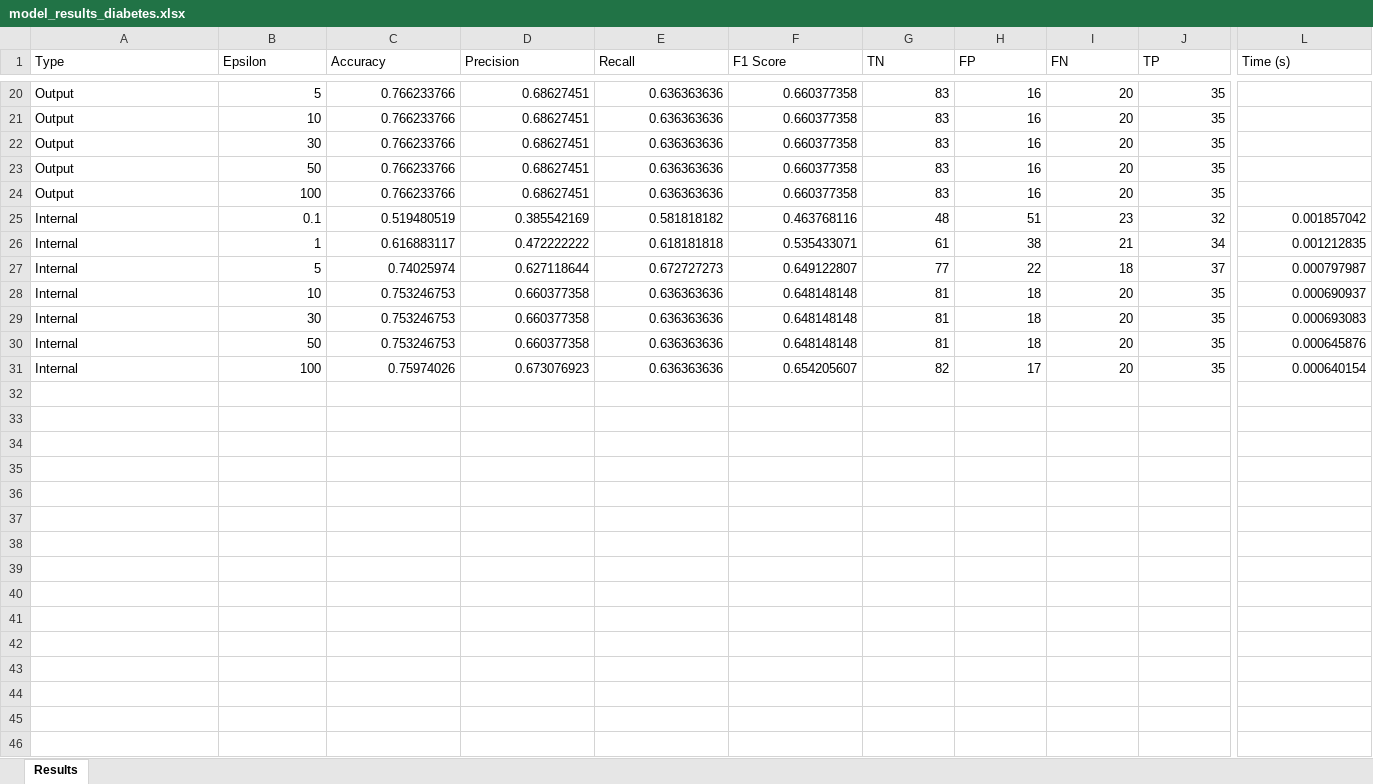
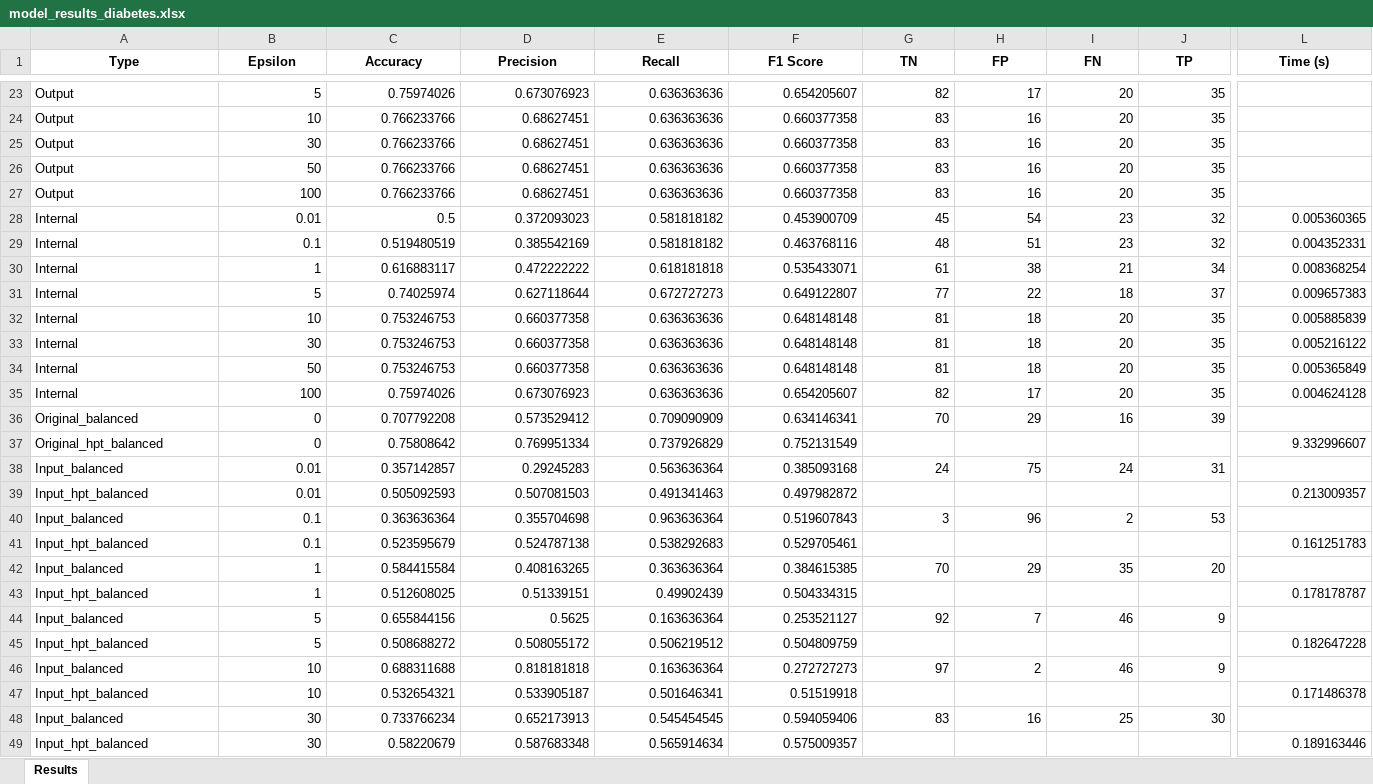
Before and after one commit to Amelie1313/privacy_in_ml, an Excel workbook: results/model_results_diabetes.xlsx, sheet Results, drawn as a sheet; only a part is shown, gaps mark what is left out; values as stored, in another font and other column widths than the file's, no borders; addresses are those after the commit; rows hold the shown columns only; the diff covers the shown part only; the diff names each change by its address in the sheet, - before the commit and + after, or states it on an @@ line.

```diff
--- a/results/model_results_diabetes.xlsx (sheet Results)
+++ b/results/model_results_diabetes.xlsx (sheet Results)
@@ A1:L1 bold: off → on, alignment: left → center @@
-C23 (Accuracy): 0.766233766
+C23 (Accuracy): 0.75974026
-D23 (Precision): 0.68627451
+D23 (Precision): 0.673076923
-F23 (F1 Score): 0.660377358
+F23 (F1 Score): 0.654205607
-G23 (TN): 83
+G23 (TN): 82
-H23 (FP): 16
+H23 (FP): 17
+row 28: Internal | 0.01 | 0.5 | 0.372093023 | 0.581818182 | 0.453900709 | 45 | 54 | 23 | 32 | 0.005360365
-L29 (Time (s)): 0.001857042
+L29 (Time (s)): 0.004352331
-L30 (Time (s)): 0.001212835
+L30 (Time (s)): 0.008368254
-L31 (Time (s)): 0.000797987
+L31 (Time (s)): 0.009657383
-L32 (Time (s)): 0.000690937
+L32 (Time (s)): 0.005885839
-L33 (Time (s)): 0.000693083
+L33 (Time (s)): 0.005216122
-L34 (Time (s)): 0.000645876
+L34 (Time (s)): 0.005365849
-L35 (Time (s)): 0.000640154
+L35 (Time (s)): 0.004624128
+row 36: Original_balanced | 0 | 0.707792208 | 0.573529412 | 0.709090909 | 0.634146341 | 70 | 29 | 16 | 39
+row 37: Original_hpt_balanced | 0 | 0.75808642 | 0.769951334 | 0.737926829 | 0.752131549 |  |  |  |  | 9.332996607
+row 38: Input_balanced | 0.01 | 0.357142857 | 0.29245283 | 0.563636364 | 0.385093168 | 24 | 75 | 24 | 31
+row 39: Input_hpt_balanced | 0.01 | 0.505092593 | 0.507081503 | 0.491341463 | 0.497982872 |  |  |  |  | 0.213009357
+row 40: Input_balanced | 0.1 | 0.363636364 | 0.355704698 | 0.963636364 | 0.519607843 | 3 | 96 | 2 | 53
+row 41: Input_hpt_balanced | 0.1 | 0.523595679 | 0.524787138 | 0.538292683 | 0.529705461 |  |  |  |  | 0.161251783
+row 42: Input_balanced | 1 | 0.584415584 | 0.408163265 | 0.363636364 | 0.384615385 | 70 | 29 | 35 | 20
+row 43: Input_hpt_balanced | 1 | 0.512608025 | 0.51339151 | 0.49902439 | 0.504334315 |  |  |  |  | 0.178178787
+row 44: Input_balanced | 5 | 0.655844156 | 0.5625 | 0.163636364 | 0.253521127 | 92 | 7 | 46 | 9
+row 45: Input_hpt_balanced | 5 | 0.508688272 | 0.508055172 | 0.506219512 | 0.504809759 |  |  |  |  | 0.182647228
+row 46: Input_balanced | 10 | 0.688311688 | 0.818181818 | 0.163636364 | 0.272727273 | 97 | 2 | 46 | 9
+row 47: Input_hpt_balanced | 10 | 0.532654321 | 0.533905187 | 0.501646341 | 0.51519918 |  |  |  |  | 0.171486378
+row 48: Input_balanced | 30 | 0.733766234 | 0.652173913 | 0.545454545 | 0.594059406 | 83 | 16 | 25 | 30
+row 49: Input_hpt_balanced | 30 | 0.58220679 | 0.587683348 | 0.565914634 | 0.575009357 |  |  |  |  | 0.189163446
```
Also changed, not shown: 34 added rows, 11 removed rows, 13 edited cells and cell formats elsewhere in this sheet, results/model_results_bean.xlsx, results/model_results_cc.xlsx.
